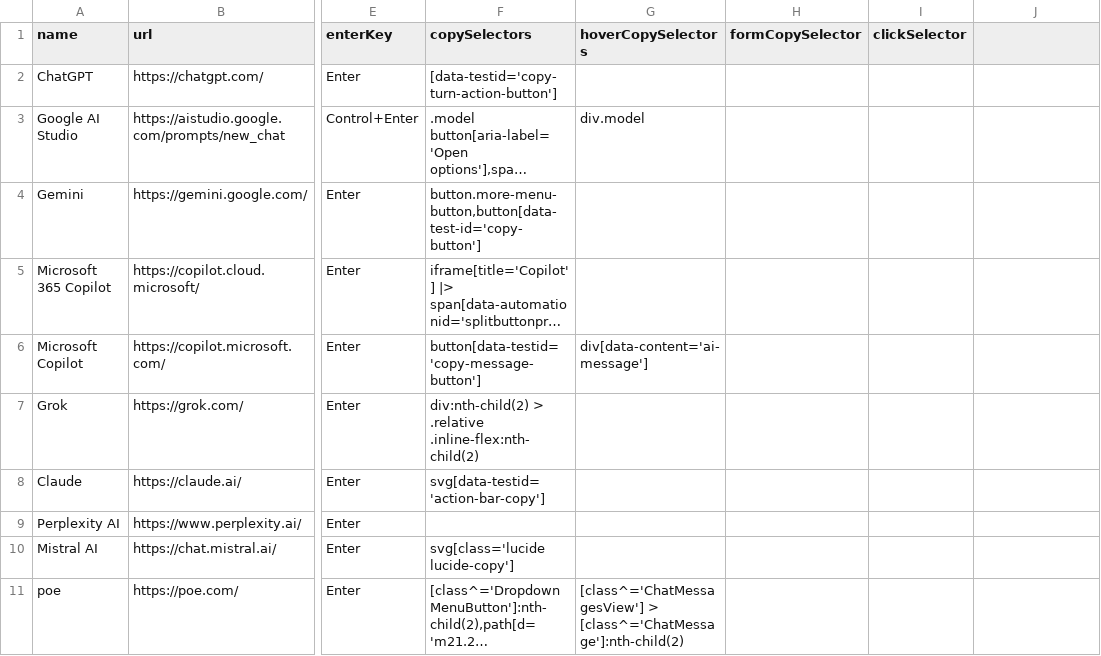
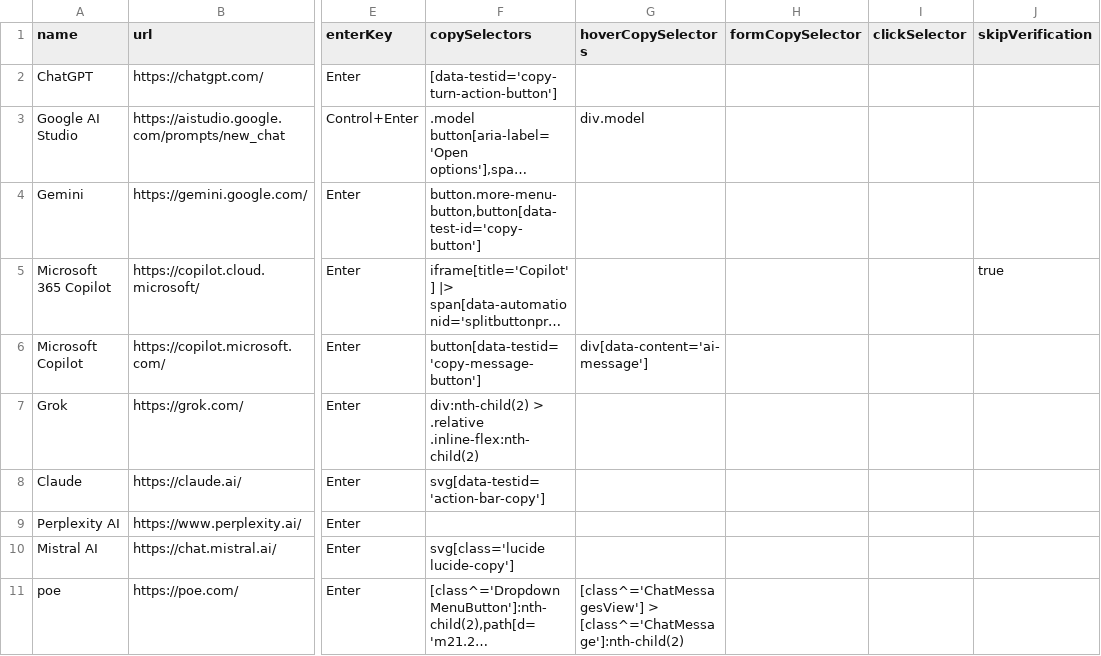
Before and after one commit to codecrafter97/ai-website-selectors, a CSV file: ai-website-selectors.csv, drawn as a sheet; only a part is shown, gaps mark what is left out; long unchanged cells end in …; the diff names each change by its address in the sheet, - before the commit and + after, or states it on an @@ line.

Commit message:
Update ai-website-selectors.csv

```diff
--- a/ai-website-selectors.csv
+++ b/ai-website-selectors.csv
-J1: (empty)
+J1: skipVerification
-J5 (skipVerification): (empty)
+J5 (skipVerification): true
```
